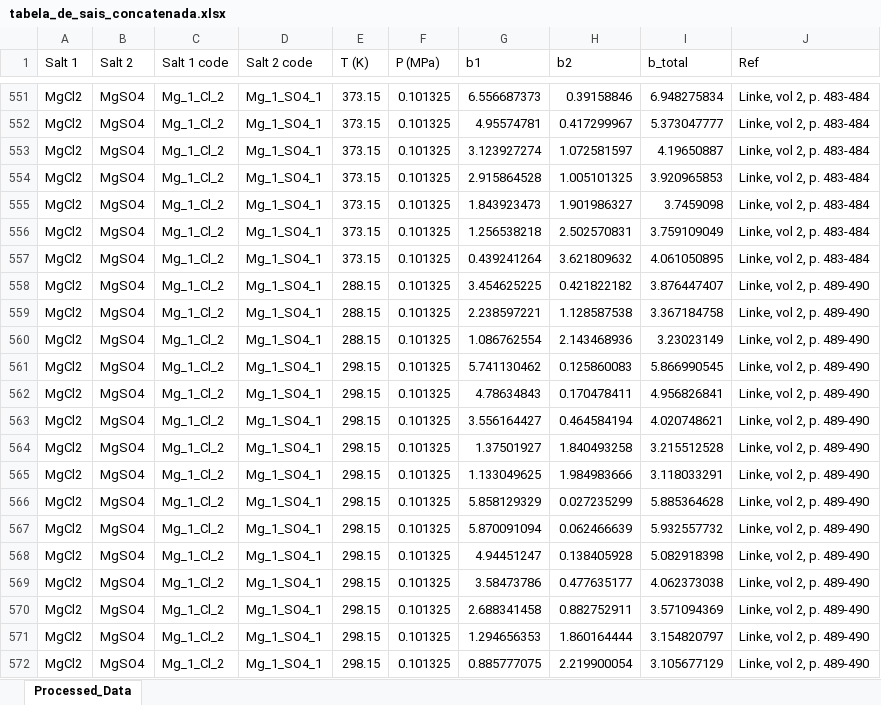
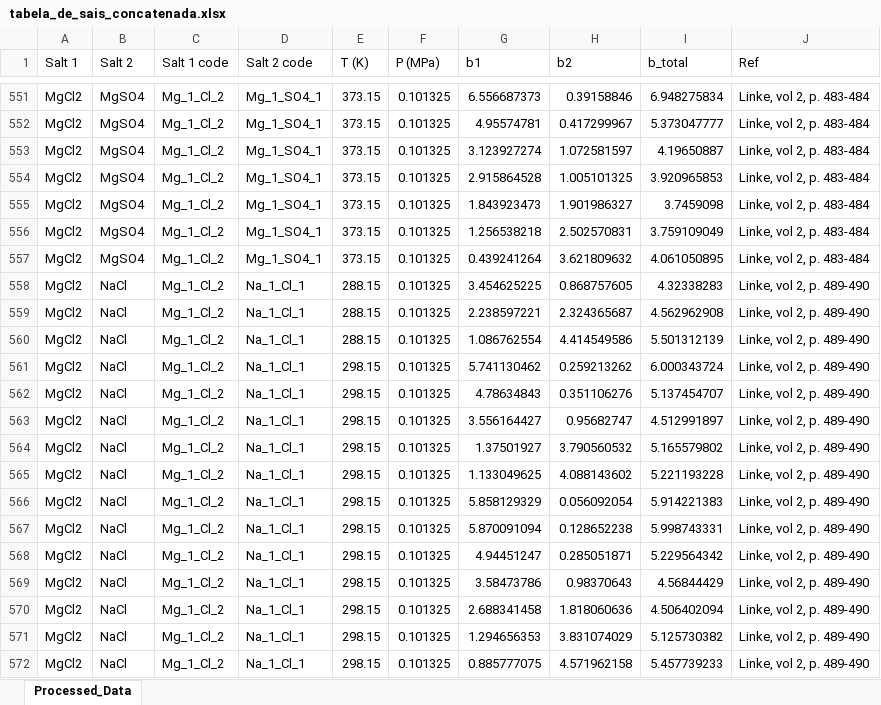
Before and after one commit to nupeg/STERNARY_PROJECT, an Excel workbook: data/output/tabela_de_sais_concatenada.xlsx, sheet Processed_Data, drawn as a sheet; only a part is shown, gaps mark what is left out; values as stored, in another font and other column widths than the file's, no borders; the diff covers the shown part only; the diff names each change by its address in the sheet, - before the commit and + after, or states it on an @@ line.

```diff
--- a/data/output/tabela_de_sais_concatenada.xlsx (sheet Processed_Data)
+++ b/data/output/tabela_de_sais_concatenada.xlsx (sheet Processed_Data)
-B558:B572 (Salt 2): MgSO4
+B558:B572 (Salt 2): NaCl
-D558:D572 (Salt 2 code): Mg_1_SO4_1
+D558:D572 (Salt 2 code): Na_1_Cl_1
-H558 (b2): 0.421822182
+H558 (b2): 0.868757605
-I558 (b_total): 3.876447407
+I558 (b_total): 4.32338283
-H559 (b2): 1.128587538
+H559 (b2): 2.324365687
-I559 (b_total): 3.367184758
+I559 (b_total): 4.562962908
-H560 (b2): 2.143468936
+H560 (b2): 4.414549586
-I560 (b_total): 3.23023149
+I560 (b_total): 5.501312139
-H561 (b2): 0.125860083
+H561 (b2): 0.259213262
-I561 (b_total): 5.866990545
+I561 (b_total): 6.000343724
-H562 (b2): 0.170478411
+H562 (b2): 0.351106276
-I562 (b_total): 4.956826841
+I562 (b_total): 5.137454707
-H563 (b2): 0.464584194
+H563 (b2): 0.95682747
-I563 (b_total): 4.020748621
+I563 (b_total): 4.512991897
-H564 (b2): 1.840493258
+H564 (b2): 3.790560532
-I564 (b_total): 3.215512528
+I564 (b_total): 5.165579802
-H565 (b2): 1.984983666
+H565 (b2): 4.088143602
-I565 (b_total): 3.118033291
+I565 (b_total): 5.221193228
-H566 (b2): 0.027235299
+H566 (b2): 0.056092054
-I566 (b_total): 5.885364628
+I566 (b_total): 5.914221383
-H567 (b2): 0.062466639
+H567 (b2): 0.128652238
-I567 (b_total): 5.932557732
+I567 (b_total): 5.998743331
-H568 (b2): 0.138405928
+H568 (b2): 0.285051871
-I568 (b_total): 5.082918398
+I568 (b_total): 5.229564342
-H569 (b2): 0.477635177
+H569 (b2): 0.98370643
-I569 (b_total): 4.062373038
+I569 (b_total): 4.56844429
-H570 (b2): 0.882752911
+H570 (b2): 1.818060636
-I570 (b_total): 3.571094369
+I570 (b_total): 4.506402094
-H571 (b2): 1.860164444
+H571 (b2): 3.831074029
-I571 (b_total): 3.154820797
+I571 (b_total): 5.125730382
-H572 (b2): 2.219900054
+H572 (b2): 4.571962158
-I572 (b_total): 3.105677129
+I572 (b_total): 5.457739233
```
Also changed, not shown: 96 edited cells elsewhere in this sheet, data/input/tabela_de_sais_linke.xlsx, data/output/tabela_de_solubilidade.xlsx, 21 other files.
